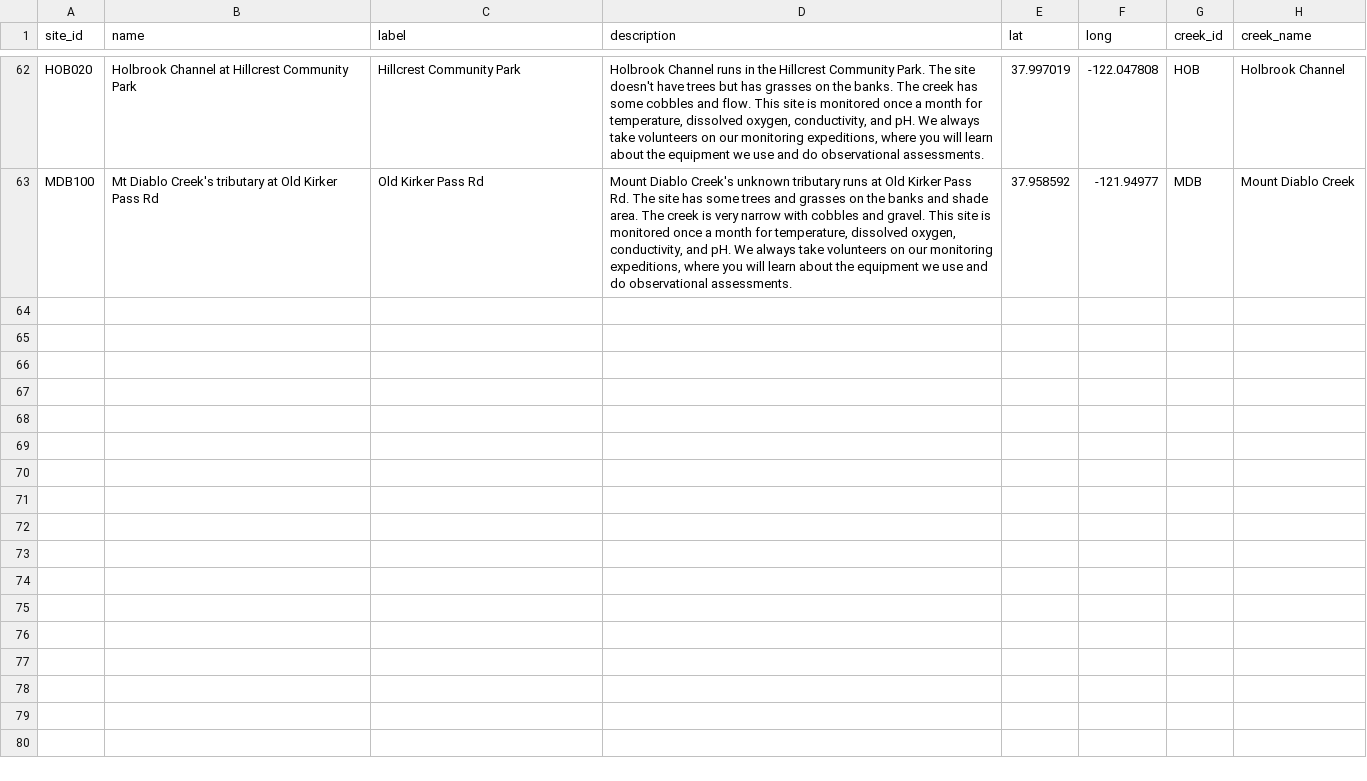
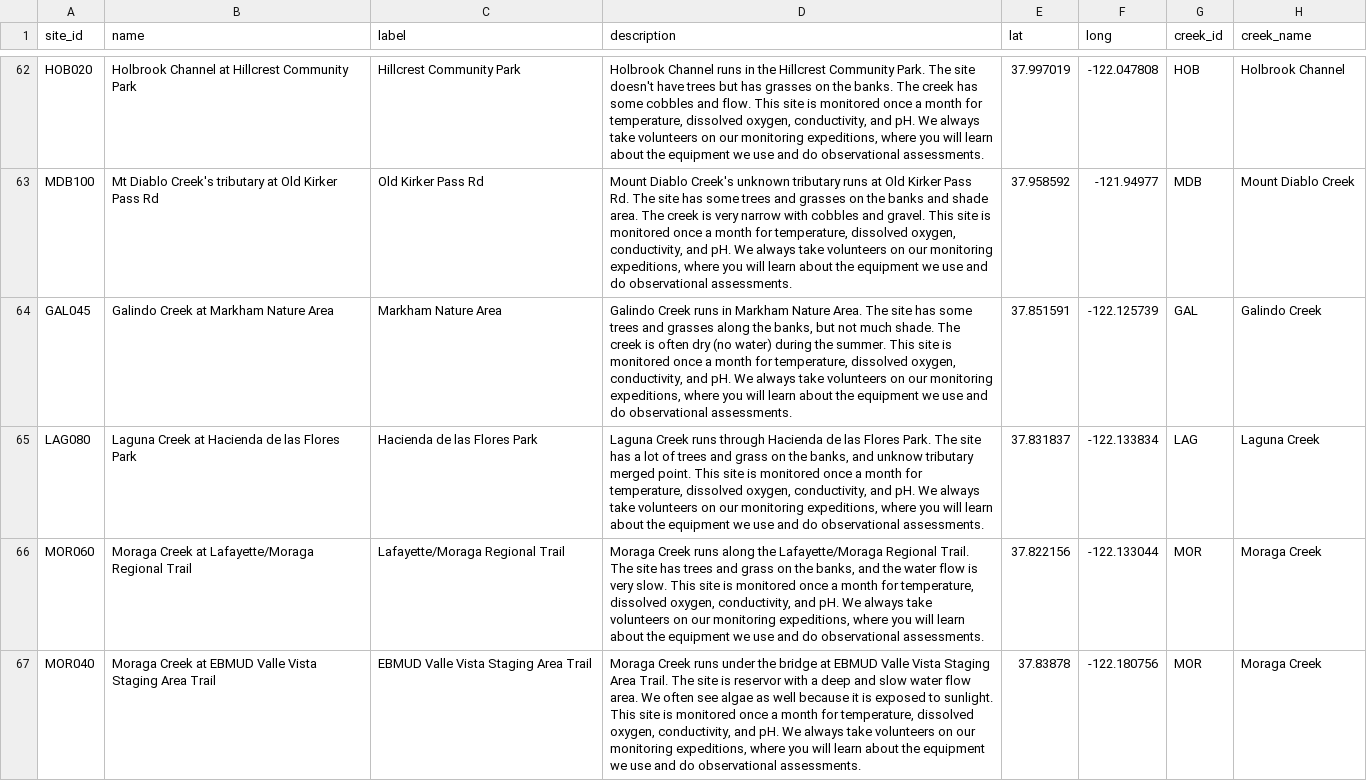
Before and after one commit to thewatershedproject/the-watershed-project, a CSV file: data-raw/sites.csv, drawn as a sheet; only a part is shown, gaps mark what is left out; the diff covers the shown part only; the diff names each change by its address in the sheet, - before the commit and + after, or states it on an @@ line.

Commit message:
added new sites and data up to Dec 2025

```diff
--- a/data-raw/sites.csv
+++ b/data-raw/sites.csv
+row 64: GAL045 | Galindo Creek at Markham Nature Area | Markham Nature Area | Galindo Creek runs in Markham Nature Area. The site has some trees and grasses along the banks, but not much shade. The creek is often dry (no water) during the summer. This site is monitored once a month for temperature, dissolved oxygen, conductivity, and pH. We always take volunteers on our monitoring expeditions, where you will learn about the equipment we use and do observational assessments. | 37.851591 | -122.125739 | GAL | Galindo Creek
+row 65: LAG080 | Laguna Creek at Hacienda de las Flores Park | Hacienda de las Flores Park | Laguna Creek runs through Hacienda de las Flores Park. The site has a lot of trees and grass on the banks, and unknow tributary merged point. This site is monitored once a month for temperature, dissolved oxygen, conductivity, and pH. We always take volunteers on our monitoring expeditions, where you will learn about the equipment we use and do observational assessments. | 37.831837 | -122.133834 | LAG | Laguna Creek
+row 66: MOR060 | Moraga Creek at Lafayette/Moraga Regional Trail | Lafayette/Moraga Regional Trail | Moraga Creek runs along the Lafayette/Moraga Regional Trail. The site has trees and grass on the banks, and the water flow is very slow. This site is monitored once a month for temperature, dissolved oxygen, conductivity, and pH. We always take volunteers on our monitoring expeditions, where you will learn about the equipment we use and do observational assessments. | 37.822156 | -122.133044 | MOR | Moraga Creek
+row 67: MOR040 | Moraga Creek at EBMUD Valle Vista Staging Area Trail | EBMUD Valle Vista Staging Area Trail | Moraga Creek runs under the bridge at EBMUD Valle Vista Staging Area Trail. The site is reservor with a deep and slow water flow area. We often see algae as well because it is exposed to sunlight. This site is monitored once a month for temperature, dissolved oxygen, conductivity, and pH. We always take volunteers on our monitoring expeditions, where you will learn about the equipment we use and do observational assessments. | 37.83878 | -122.180756 | MOR | Moraga Creek
```
Also changed, not shown: 3 added rows elsewhere in this file, data-raw/creeks.csv, wq-app-gatsby/src/data/creek_grades.csv, 7 other files.
